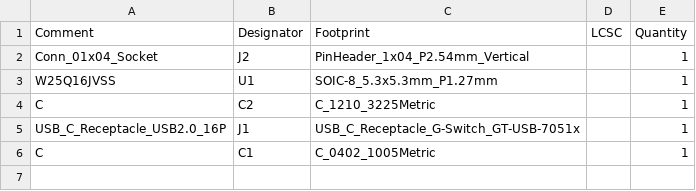
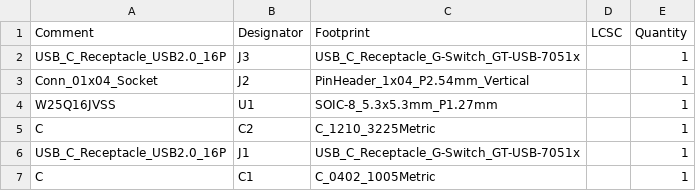
Before and after one commit to buganini/Kikakuka, a CSV file: samples/gerber/jlcpcb/production_files/BOM-gerber.csv, drawn as a sheet.

```diff
--- a/samples/gerber/jlcpcb/production_files/BOM-gerber.csv
+++ b/samples/gerber/jlcpcb/production_files/BOM-gerber.csv
@@ -1,2 +1,3 @@
 Comment,Designator,Footprint,LCSC,Quantity
+USB_C_Receptacle_USB2.0_16P,J3,USB_C_Receptacle_G-Switch_GT-USB-7051x,,1
 Conn_01x04_Socket,J2,PinHeader_1x04_P2.54mm_Vertical,,1
```
Also changed, not shown: samples/gerber/jlcpcb/production_files/CPL-gerber.csv, 14 other files.
